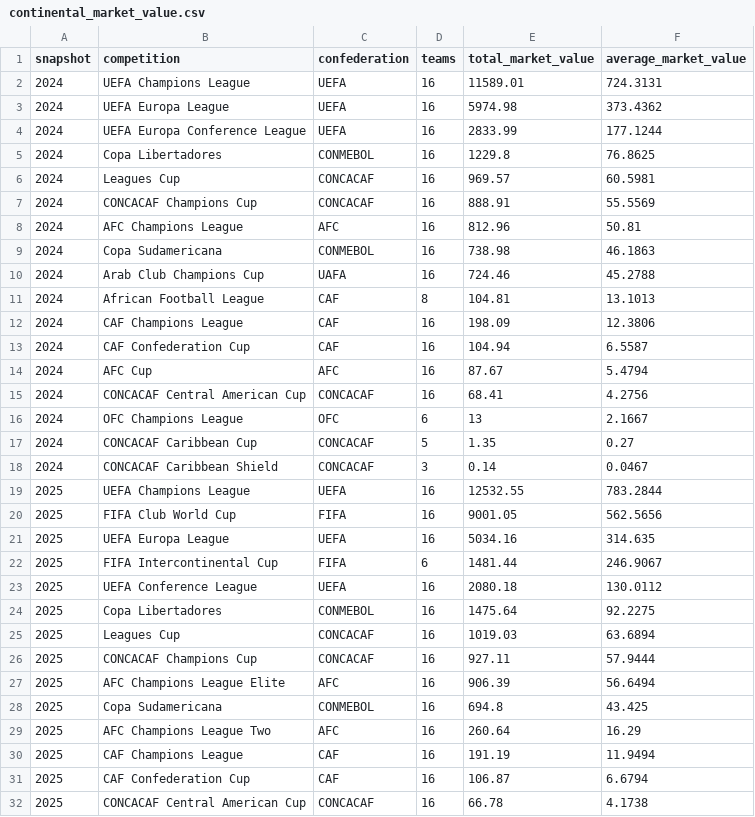
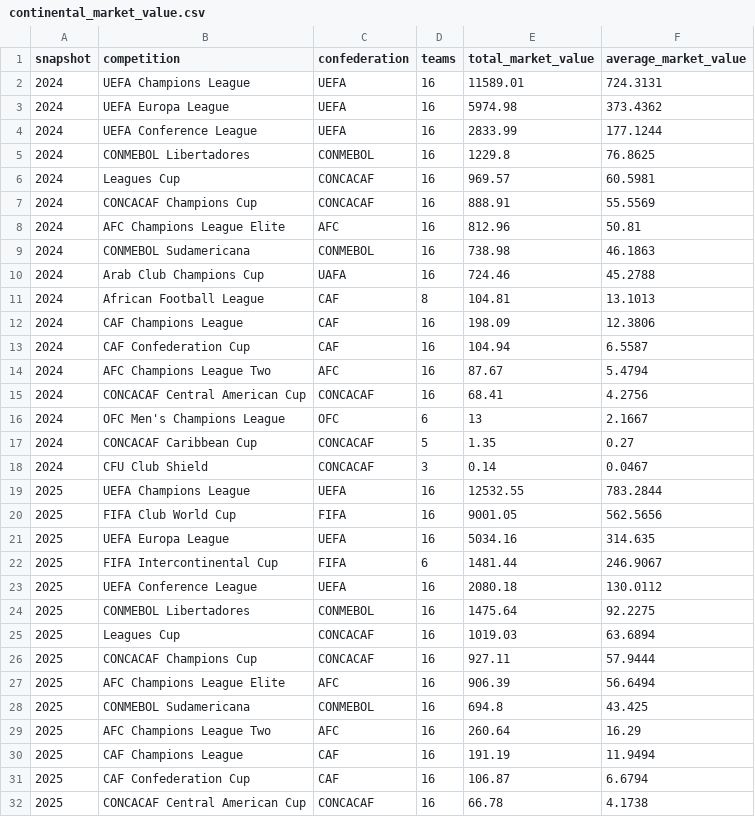
Before and after one commit to XuhuiJin1215/Subscription-Guide, a CSV file: data/history/continental_market_value.csv, drawn as a sheet; only a part is shown.

```diff
--- a/data/history/continental_market_value.csv
+++ b/data/history/continental_market_value.csv
@@ -3,8 +3,8 @@ snapshot,competition,confederation,teams,total_market_value,average_market_value
 2024,UEFA Europa League,UEFA,16,5974.98,373.4362
-2024,UEFA Europa Conference League,UEFA,16,2833.99,177.1244
-2024,Copa Libertadores,CONMEBOL,16,1229.8,76.8625
+2024,UEFA Conference League,UEFA,16,2833.99,177.1244
+2024,CONMEBOL Libertadores,CONMEBOL,16,1229.8,76.8625
 2024,Leagues Cup,CONCACAF,16,969.57,60.5981
 2024,CONCACAF Champions Cup,CONCACAF,16,888.91,55.5569
-2024,AFC Champions League,AFC,16,812.96,50.81
-2024,Copa Sudamericana,CONMEBOL,16,738.98,46.1863
+2024,AFC Champions League Elite,AFC,16,812.96,50.81
+2024,CONMEBOL Sudamericana,CONMEBOL,16,738.98,46.1863
 2024,Arab Club Champions Cup,UAFA,16,724.46,45.2788
@@ -13,7 +13,7 @@ snapshot,competition,confederation,teams,total_market_value,average_market_value
 2024,CAF Confederation Cup,CAF,16,104.94,6.5587
-2024,AFC Cup,AFC,16,87.67,5.4794
+2024,AFC Champions League Two,AFC,16,87.67,5.4794
 2024,CONCACAF Central American Cup,CONCACAF,16,68.41,4.2756
-2024,OFC Champions League,OFC,6,13,2.1667
+2024,OFC Men's Champions League,OFC,6,13,2.1667
 2024,CONCACAF Caribbean Cup,CONCACAF,5,1.35,0.27
-2024,CONCACAF Caribbean Shield,CONCACAF,3,0.14,0.0467
+2024,CFU Club Shield,CONCACAF,3,0.14,0.0467
 2025,UEFA Champions League,UEFA,16,12532.55,783.2844
@@ -23,3 +23,3 @@ snapshot,competition,confederation,teams,total_market_value,average_market_value
 2025,UEFA Conference League,UEFA,16,2080.18,130.0112
-2025,Copa Libertadores,CONMEBOL,16,1475.64,92.2275
+2025,CONMEBOL Libertadores,CONMEBOL,16,1475.64,92.2275
 2025,Leagues Cup,CONCACAF,16,1019.03,63.6894
@@ -27,3 +27,3 @@ snapshot,competition,confederation,teams,total_market_value,average_market_value
 2025,AFC Champions League Elite,AFC,16,906.39,56.6494
-2025,Copa Sudamericana,CONMEBOL,16,694.8,43.425
+2025,CONMEBOL Sudamericana,CONMEBOL,16,694.8,43.425
 2025,AFC Champions League Two,AFC,16,260.64,16.29
```
Also changed, not shown: data/2026-03/continental.csv, data/2026-03/domestic.csv, 5 other files.
